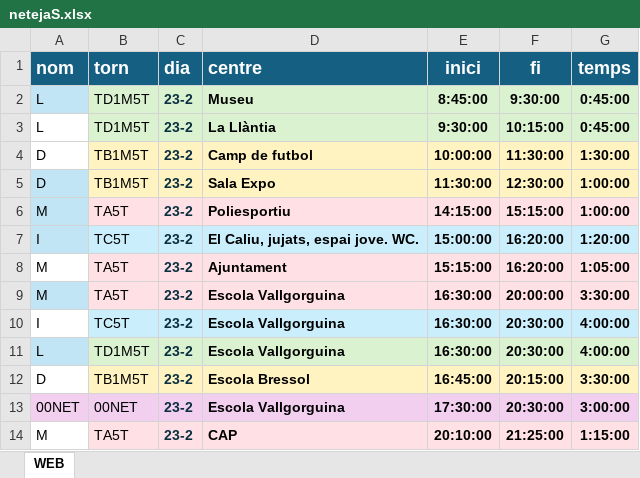
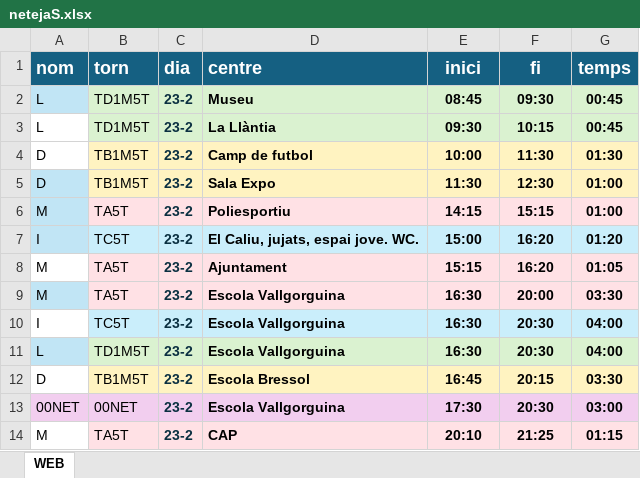
Before and after one commit to ic4rus19/gepV, an Excel workbook: data/netejaS.xlsx, sheet WEB, drawn as a sheet; only a part is shown; values as stored, in another font and other column widths than the file's, no borders; conditional formats not drawn; the diff covers the shown part only; the diff names each change by its address in the sheet, - before the commit and + after, or states it on an @@ line.

Commit message:
Orden de fichero netejaS

```diff
--- a/data/netejaS.xlsx (sheet WEB)
+++ b/data/netejaS.xlsx (sheet WEB)
-E2 (inici): 8:45:00
+E2 (inici): 08:45
-F2 (fi): 9:30:00
+F2 (fi): 09:30
-G2:G3 (temps): 0:45:00
+G2:G3 (temps): 00:45
-E3 (inici): 9:30:00
+E3 (inici): 09:30
-F3 (fi): 10:15:00
+F3 (fi): 10:15
-E4 (inici): 10:00:00
+E4 (inici): 10:00
-F4 (fi): 11:30:00
+F4 (fi): 11:30
-G4 (temps): 1:30:00
+G4 (temps): 01:30
-E5 (inici): 11:30:00
+E5 (inici): 11:30
-F5 (fi): 12:30:00
+F5 (fi): 12:30
-G5:G6 (temps): 1:00:00
+G5:G6 (temps): 01:00
-E6 (inici): 14:15:00
+E6 (inici): 14:15
-F6 (fi): 15:15:00
+F6 (fi): 15:15
-E7 (inici): 15:00:00
+E7 (inici): 15:00
-F7:F8 (fi): 16:20:00
+F7:F8 (fi): 16:20
-G7 (temps): 1:20:00
+G7 (temps): 01:20
-E8 (inici): 15:15:00
+E8 (inici): 15:15
-G8 (temps): 1:05:00
+G8 (temps): 01:05
-E9:E11 (inici): 16:30:00
+E9:E11 (inici): 16:30
-F9 (fi): 20:00:00
+F9 (fi): 20:00
-G9 (temps): 3:30:00
+G9 (temps): 03:30
-F10:F11 (fi): 20:30:00
+F10:F11 (fi): 20:30
-G10:G11 (temps): 4:00:00
+G10:G11 (temps): 04:00
-E12 (inici): 16:45:00
+E12 (inici): 16:45
-F12 (fi): 20:15:00
+F12 (fi): 20:15
-G12 (temps): 3:30:00
+G12 (temps): 03:30
-E13 (inici): 17:30:00
+E13 (inici): 17:30
-F13 (fi): 20:30:00
+F13 (fi): 20:30
-G13 (temps): 3:00:00
+G13 (temps): 03:00
-E14 (inici): 20:10:00
+E14 (inici): 20:10
-F14 (fi): 21:25:00
+F14 (fi): 21:25
-G14 (temps): 1:15:00
+G14 (temps): 01:15
```
Also changed, not shown: 132 edited cells elsewhere in this sheet, 1 other file.
